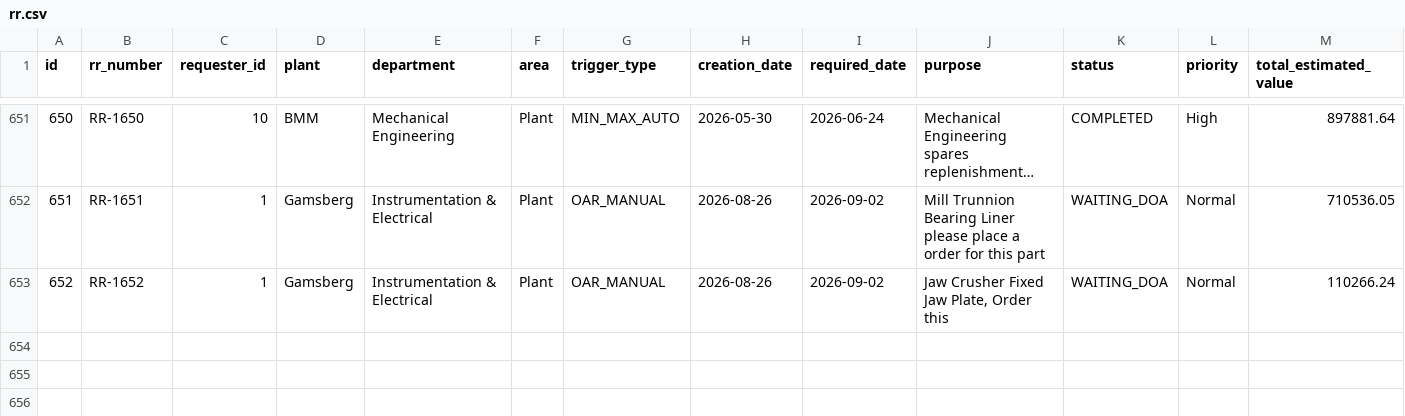
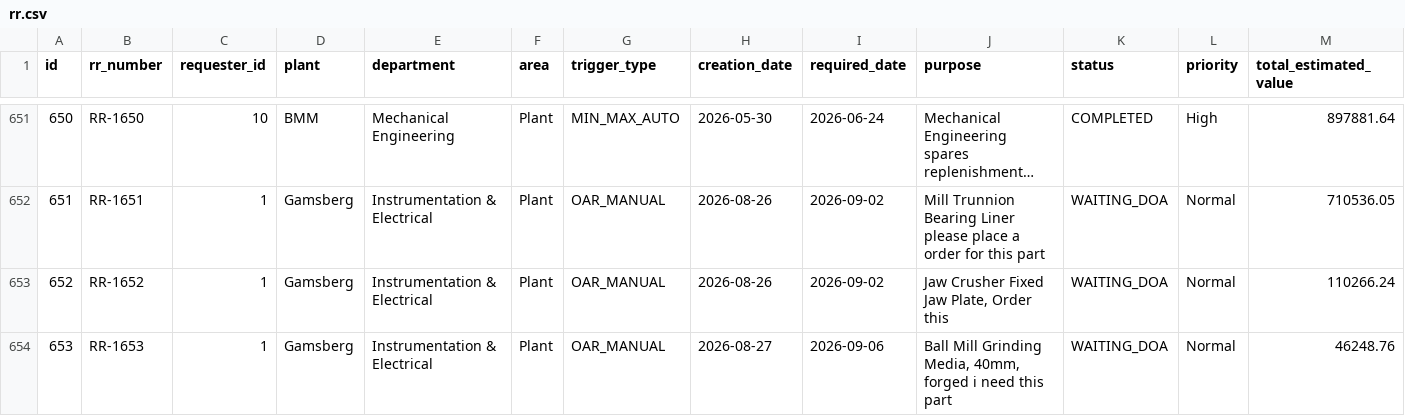
Before and after one commit to gamedev-yash/spares-ai, a CSV file: backend/data/rr.csv, drawn as a sheet; only a part is shown, gaps mark what is left out; long unchanged cells end in …; rows hold the shown columns only; the diff names each change by its address in the sheet, - before the commit and + after, or states it on an @@ line.

```diff
--- a/backend/data/rr.csv
+++ b/backend/data/rr.csv
+row 654: 653 | RR-1653 | 1 | Gamsberg | Instrumentation & Electrical | Plant | OAR_MANUAL | 2026-08-27 | 2026-09-06 | Ball Mill Grinding Media, 40mm, forged i need this part | WAITING_DOA | Normal | 46248.76
```
Also changed, not shown: backend/data/approvals.csv, backend/data/attestations.csv, 14 other files.
